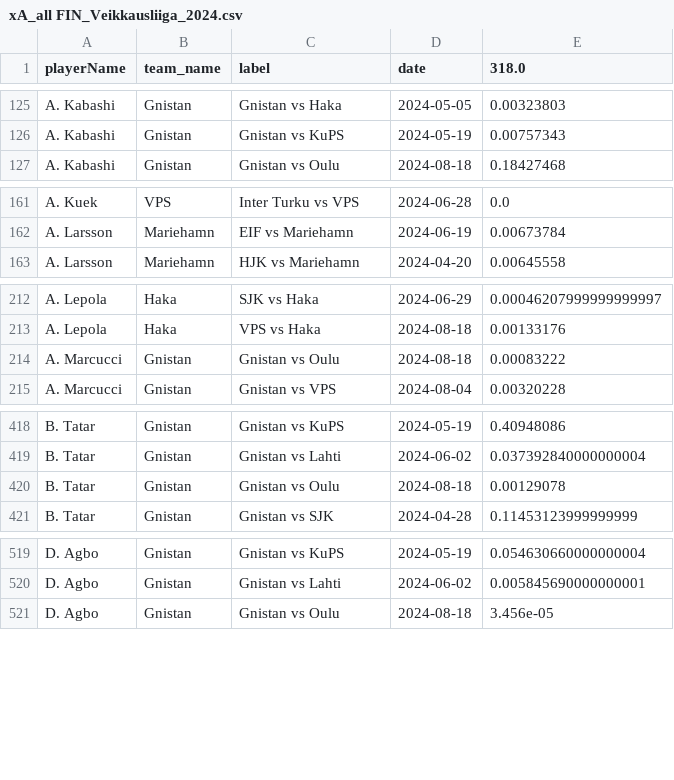
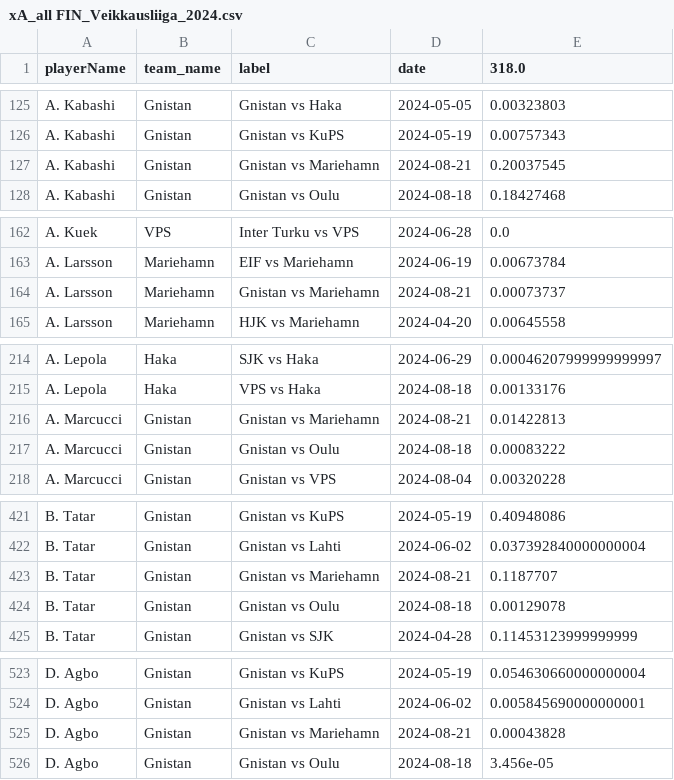
Before and after one commit to AC-Horsens/AC-Horsens-scouting, a CSV file: FIN_Veikkausliiga_2024/xA_all FIN_Veikkausliiga_2024.csv, drawn as a sheet; only a part is shown, gaps mark what is left out; the diff covers the shown part only; the diff names each change by its address in the sheet, - before the commit and + after, or states it on an @@ line.

```diff
--- a/FIN_Veikkausliiga_2024/xA_all FIN_Veikkausliiga_2024.csv
+++ b/FIN_Veikkausliiga_2024/xA_all FIN_Veikkausliiga_2024.csv
+row 127: A. Kabashi | Gnistan | Gnistan vs Mariehamn | 2024-08-21 | 0.20037545
+row 164: A. Larsson | Mariehamn | Gnistan vs Mariehamn | 2024-08-21 | 0.00073737
+row 216: A. Marcucci | Gnistan | Gnistan vs Mariehamn | 2024-08-21 | 0.01422813
+row 423: B. Tatar | Gnistan | Gnistan vs Mariehamn | 2024-08-21 | 0.1187707
+row 525: D. Agbo | Gnistan | Gnistan vs Mariehamn | 2024-08-21 | 0.00043828
```
Also changed, not shown: 28 added rows and 13 edited cells elsewhere in this file, NOR_Eliteserien_2024/pv_all NOR_Eliteserien_2024.csv, NOR_Eliteserien_2024/xA_all NOR_Eliteserien_2024.csv, 57 other files.
